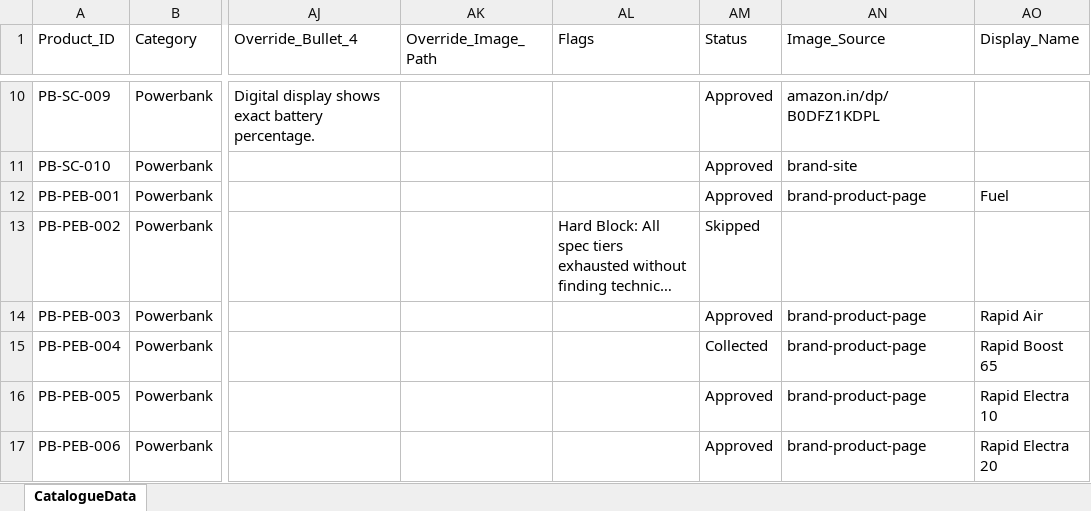
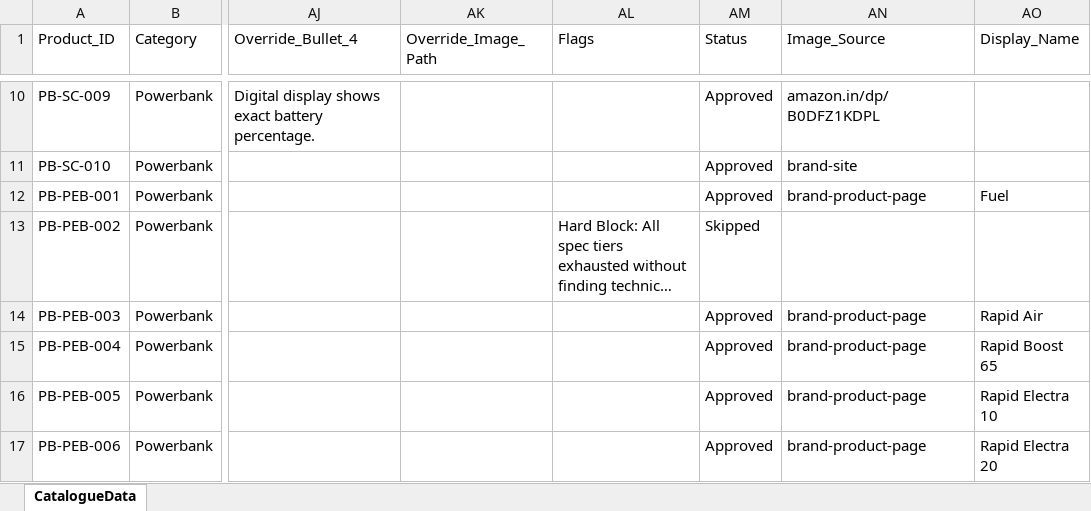
Before and after one commit to 14somesh/catalogue-building, an Excel workbook: data/catalogue_data.xlsx, sheet CatalogueData, drawn as a sheet; only a part is shown, gaps mark what is left out; long unchanged cells end in …; values as stored, in another font and other column widths than the file's, no borders; the diff names each change by its address in the sheet, - before the commit and + after, or states it on an @@ line.

Commit message:
Part A: Approve PB-PEB-004, eliminate legacy Collected status, and document 6 canonical statuses

```diff
--- a/data/catalogue_data.xlsx (sheet CatalogueData)
+++ b/data/catalogue_data.xlsx (sheet CatalogueData)
-AM15 (Status): Collected
+AM15 (Status): Approved
```
Also changed, not shown: 3 other files.
